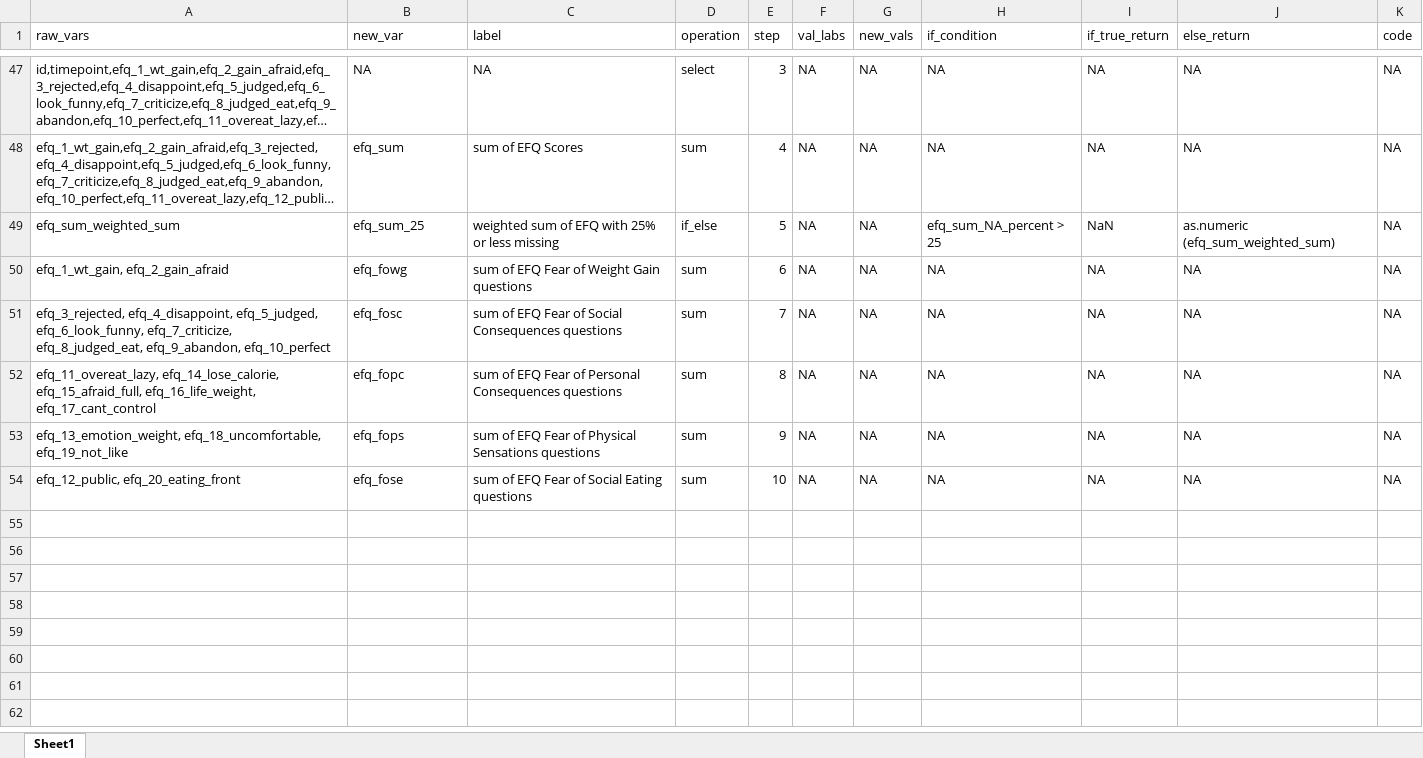
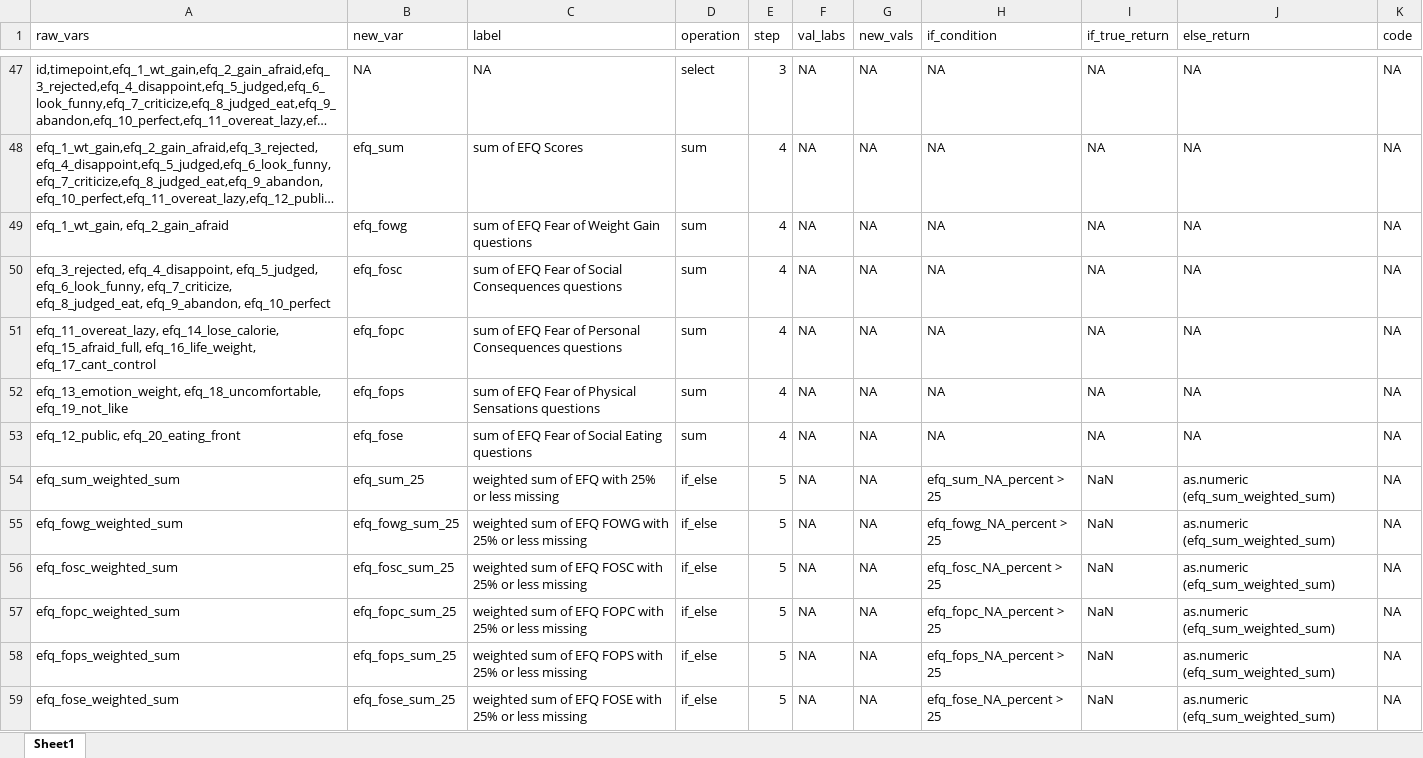
Before and after one commit to embark-lab/BAM-data-cleaning, an Excel workbook: scoresheets_tocheck/EFQ_Scoresheet.xlsx, sheet Sheet1, drawn as a sheet; only a part is shown, gaps mark what is left out; long unchanged cells end in …; values as stored, in another font and other column widths than the file's, no borders; removed rows and columns are numbered as before the commit, all else as after; the diff names each change by its address in the sheet, - before the commit and + after, or states it on an @@ line.

Commit message:
Updated EFQ Scoresheet

```diff
--- a/scoresheets_tocheck/EFQ_Scoresheet.xlsx (sheet Sheet1)
+++ b/scoresheets_tocheck/EFQ_Scoresheet.xlsx (sheet Sheet1)
+row 49: efq_1_wt_gain, efq_2_gain_afraid | efq_fowg | sum of EFQ Fear of Weight Gain questions | sum | 4 | NA | NA | NA | NA | NA | NA
+row 50: efq_3_rejected, efq_4_disappoint, efq_5_judged, efq_6_look_funny, efq_7_criticize, efq_8_judged_eat, efq_9_abandon, efq_10_perfect | efq_fosc | sum of EFQ Fear of Social Consequences questions | sum | 4 | NA | NA | NA | NA | NA | NA
+row 51: efq_11_overeat_lazy, efq_14_lose_calorie, efq_15_afraid_full, efq_16_life_weight, efq_17_cant_control | efq_fopc | sum of EFQ Fear of Personal Consequences questions | sum | 4 | NA | NA | NA | NA | NA | NA
+row 52: efq_13_emotion_weight, efq_18_uncomfortable, efq_19_not_like | efq_fops | sum of EFQ Fear of Physical Sensations questions | sum | 4 | NA | NA | NA | NA | NA | NA
+row 53: efq_12_public, efq_20_eating_front | efq_fose | sum of EFQ Fear of Social Eating questions | sum | 4 | NA | NA | NA | NA | NA | NA
-row 50: efq_1_wt_gain, efq_2_gain_afraid | efq_fowg | sum of EFQ Fear of Weight Gain questions | sum | 6 | NA | NA | NA | NA | NA | NA
-row 51: efq_3_rejected, efq_4_disappoint, efq_5_judged, efq_6_look_funny, efq_7_criticize, efq_8_judged_eat, efq_9_abandon, efq_10_perfect | efq_fosc | sum of EFQ Fear of Social Consequences questions | sum | 7 | NA | NA | NA | NA | NA | NA
-row 52: efq_11_overeat_lazy, efq_14_lose_calorie, efq_15_afraid_full, efq_16_life_weight, efq_17_cant_control | efq_fopc | sum of EFQ Fear of Personal Consequences questions | sum | 8 | NA | NA | NA | NA | NA | NA
-row 53: efq_13_emotion_weight, efq_18_uncomfortable, efq_19_not_like | efq_fops | sum of EFQ Fear of Physical Sensations questions | sum | 9 | NA | NA | NA | NA | NA | NA
-row 54: efq_12_public, efq_20_eating_front | efq_fose | sum of EFQ Fear of Social Eating questions | sum | 10 | NA | NA | NA | NA | NA | NA
+row 55: efq_fowg_weighted_sum | efq_fowg_sum_25 | weighted sum of EFQ FOWG with 25% or less missing | if_else | 5 | NA | NA | efq_fowg_NA_percent > 25 | NaN | as.numeric (efq_sum_weighted_sum) | NA
+row 56: efq_fosc_weighted_sum | efq_fosc_sum_25 | weighted sum of EFQ FOSC with 25% or less missing | if_else | 5 | NA | NA | efq_fosc_NA_percent > 25 | NaN | as.numeric (efq_sum_weighted_sum) | NA
+row 57: efq_fopc_weighted_sum | efq_fopc_sum_25 | weighted sum of EFQ FOPC with 25% or less missing | if_else | 5 | NA | NA | efq_fopc_NA_percent > 25 | NaN | as.numeric (efq_sum_weighted_sum) | NA
+row 58: efq_fops_weighted_sum | efq_fops_sum_25 | weighted sum of EFQ FOPS with 25% or less missing | if_else | 5 | NA | NA | efq_fops_NA_percent > 25 | NaN | as.numeric (efq_sum_weighted_sum) | NA
+row 59: efq_fose_weighted_sum | efq_fose_sum_25 | weighted sum of EFQ FOSE with 25% or less missing | if_else | 5 | NA | NA | efq_fose_NA_percent > 25 | NaN | as.numeric (efq_sum_weighted_sum) | NA
```
